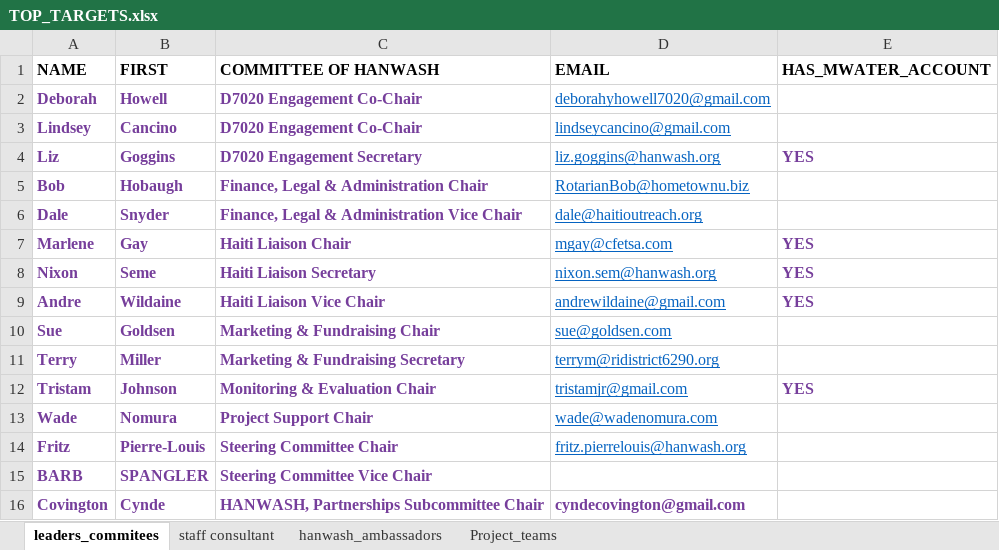
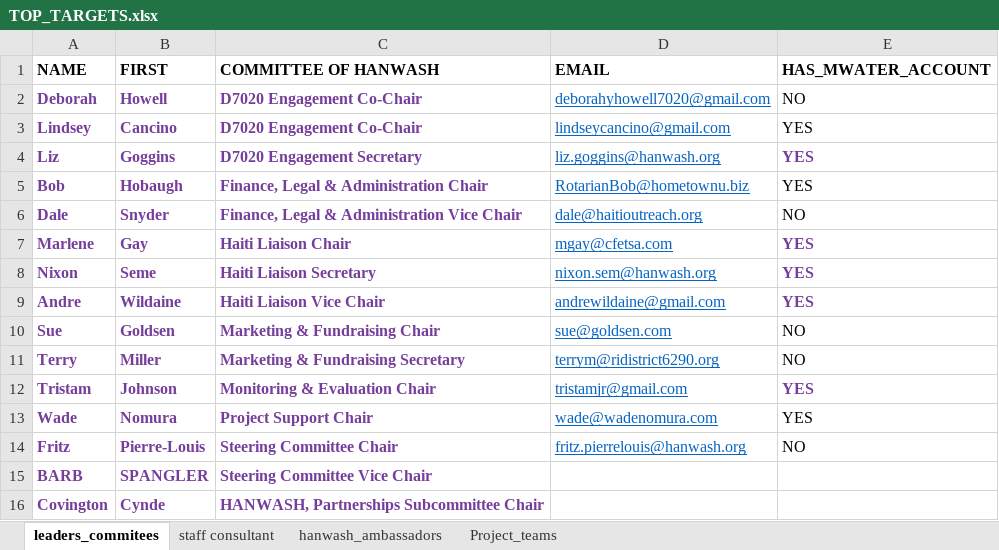
Before and after one commit to AD0791/Hanwash.mwater.dev, an Excel workbook: task/TOP_TARGETS.xlsx, sheet leaders_commitees, drawn as a sheet; values as stored, in another font and other column widths than the file's, no borders; the diff names each change by its address in the sheet, - before the commit and + after, or states it on an @@ line.

```diff
--- a/task/TOP_TARGETS.xlsx (sheet leaders_commitees)
+++ b/task/TOP_TARGETS.xlsx (sheet leaders_commitees)
-E2 (HAS_MWATER_ACCOUNT): (empty)
+E2 (HAS_MWATER_ACCOUNT): NO
-E3 (HAS_MWATER_ACCOUNT): (empty)
+E3 (HAS_MWATER_ACCOUNT): YES
-E5 (HAS_MWATER_ACCOUNT): (empty)
+E5 (HAS_MWATER_ACCOUNT): YES
-E6 (HAS_MWATER_ACCOUNT): (empty)
+E6 (HAS_MWATER_ACCOUNT): NO
-E10:E11 (HAS_MWATER_ACCOUNT): (empty)
+E10:E11 (HAS_MWATER_ACCOUNT): NO
-E13 (HAS_MWATER_ACCOUNT): (empty)
+E13 (HAS_MWATER_ACCOUNT): YES
-E14 (HAS_MWATER_ACCOUNT): (empty)
+E14 (HAS_MWATER_ACCOUNT): NO
-D16 (EMAIL): cyndecovington@gmail.com
+D16 (EMAIL): (empty)
```
Also changed, not shown: sheet Project_teams, sheet hanwash_ambassadors, sheet staff consultant, task/contacts_training_session.xlsx.
